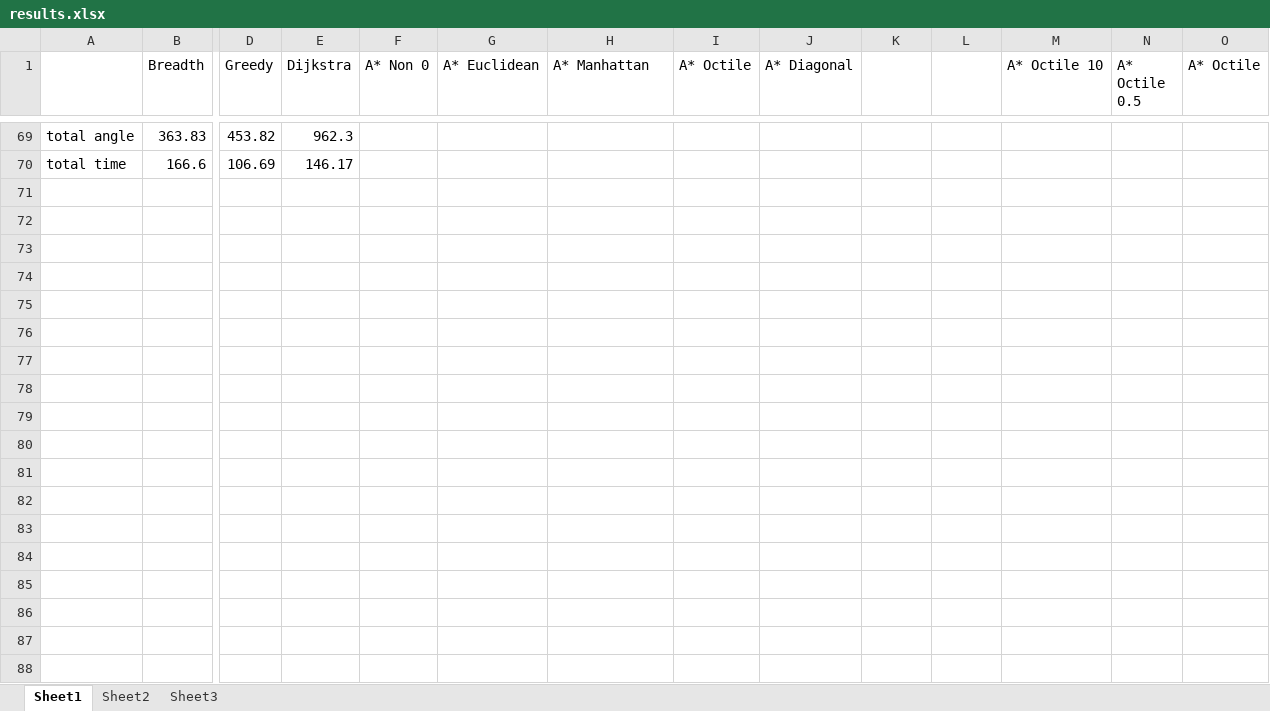
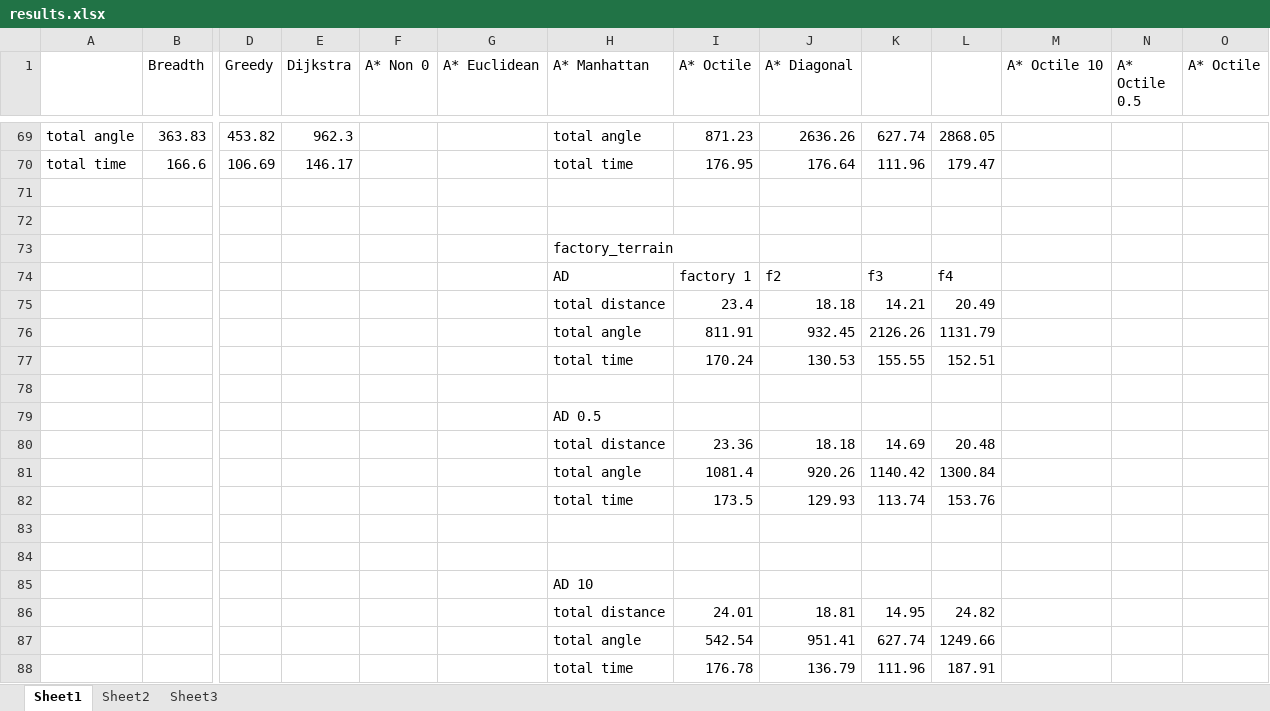
Before and after one commit to zcablii/UCL_Robotic, an Excel workbook: CW1/results/results.xlsx, sheet Sheet1, drawn as a sheet; only a part is shown, gaps mark what is left out; values as stored, in another font and other column widths than the file's, no borders; rows hold the shown columns only; the diff covers the shown part only; the diff names each change by its address in the sheet, - before the commit and + after, or states it on an @@ line.

Commit message:
update AD+AE in factory_terrain

```diff
--- a/CW1/results/results.xlsx (sheet Sheet1)
+++ b/CW1/results/results.xlsx (sheet Sheet1)
-H69 (A* Manhattan): (empty)
+H69 (A* Manhattan): total angle
-I69 (A* Octile): (empty)
+I69 (A* Octile): 871.23
-J69 (A* Diagonal): (empty)
+J69 (A* Diagonal): 2636.26
-K69: (empty)
+K69: 627.74
-L69: (empty)
+L69: 2868.05
-H70 (A* Manhattan): (empty)
+H70 (A* Manhattan): total time
-I70 (A* Octile): (empty)
+I70 (A* Octile): 176.95
-J70 (A* Diagonal): (empty)
+J70 (A* Diagonal): 176.64
-K70: (empty)
+K70: 111.96
-L70: (empty)
+L70: 179.47
+row 71: (empty)
+row 72: (empty)
+row 73:  |  |  |  |  |  | factory_terrain
+row 74:  |  |  |  |  |  | AD | factory 1 | f2 | f3 | f4
+row 75:  |  |  |  |  |  | total distance | 23.4 | 18.18 | 14.21 | 20.49
+row 76:  |  |  |  |  |  | total angle | 811.91 | 932.45 | 2126.26 | 1131.79
+row 77:  |  |  |  |  |  | total time | 170.24 | 130.53 | 155.55 | 152.51
+row 78: (empty)
+row 79:  |  |  |  |  |  | AD 0.5
+row 80:  |  |  |  |  |  | total distance | 23.36 | 18.18 | 14.69 | 20.48
+row 81:  |  |  |  |  |  | total angle | 1081.4 | 920.26 | 1140.42 | 1300.84
+row 82:  |  |  |  |  |  | total time | 173.5 | 129.93 | 113.74 | 153.76
+row 83: (empty)
+row 84: (empty)
+row 85:  |  |  |  |  |  | AD 10
+row 86:  |  |  |  |  |  | total distance | 24.01 | 18.81 | 14.95 | 24.82
+row 87:  |  |  |  |  |  | total angle | 542.54 | 951.41 | 627.74 | 1249.66
+row 88:  |  |  |  |  |  | total time | 176.78 | 136.79 | 111.96 | 187.91
```
Also changed, not shown: 5 added rows, 5 removed rows and 22 edited cells elsewhere in this sheet, 27 other files.
